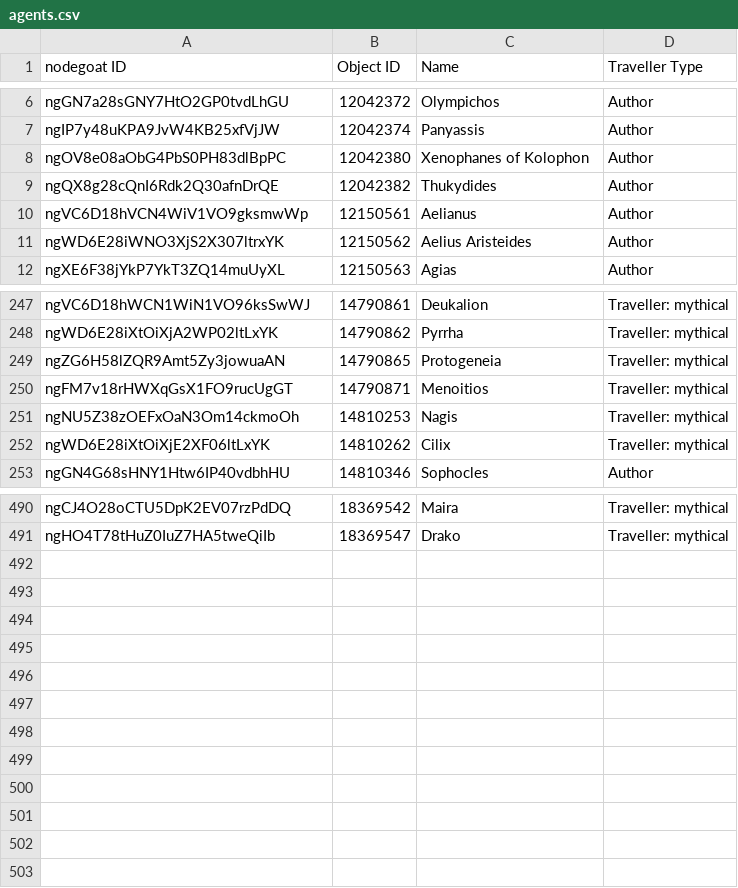
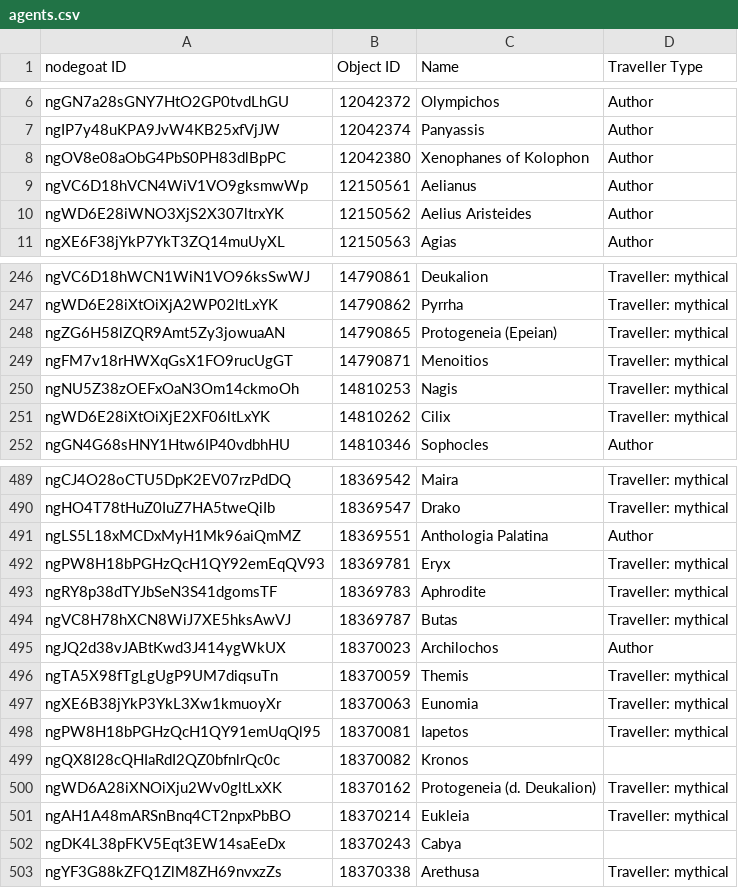
Before and after one commit to pyzmark/migmag, a CSV file: agents.csv, drawn as a sheet; only a part is shown, gaps mark what is left out.

```diff
--- a/agents.csv
+++ b/agents.csv
@@ -8,3 +8,2 @@ ngIP7y48uKPA9JvW4KB25xfVjJW,12042374,Panyassis,Author
 ngOV8e08aObG4PbS0PH83dlBpPC,12042380,Xenophanes of Kolophon,Author
-ngQX8g28cQnI6Rdk2Q30afnDrQE,12042382,Thukydides,Author
 ngVC6D18hVCN4WiV1VO9gksmwWp,12150561,Aelianus,Author
@@ -248,3 +247,3 @@ ngVC6D18hWCN1WiN1VO96ksSwWJ,14790861,Deukalion,Traveller: mythical
 ngWD6E28iXtOiXjA2WP02ltLxYK,14790862,Pyrrha,Traveller: mythical
-ngZG6H58lZQR9Amt5Zy3jowuaAN,14790865,Protogeneia,Traveller: mythical
+ngZG6H58lZQR9Amt5Zy3jowuaAN,14790865,Protogeneia (Epeian),Traveller: mythical
 ngFM7v18rHWXqGsX1FO9rucUgGT,14790871,Menoitios,Traveller: mythical
@@ -491 +490,14 @@ ngCJ4O28oCTU5DpK2EV07rzPdDQ,18369542,Maira,Traveller: mythical
 ngHO4T78tHuZ0IuZ7HA5tweQiIb,18369547,Drako,Traveller: mythical
+ngLS5L18xMCDxMyH1Mk96aiQmMZ,18369551,Anthologia Palatina,Author
+ngPW8H18bPGHzQcH1QY92emEqQV93,18369781,Eryx,Traveller: mythical
+ngRY8p38dTYJbSeN3S41dgomsTF,18369783,Aphrodite,Traveller: mythical
+ngVC8H78hXCN8WiJ7XE5hksAwVJ,18369787,Butas,Traveller: mythical
+ngJQ2d38vJABtKwd3J414ygWkUX,18370023,Archilochos,Author
+ngTA5X98fTgLgUgP9UM7diqsuTn,18370059,Themis,Traveller: mythical
+ngXE6B38jYkP3YkL3Xw1kmuoyXr,18370063,Eunomia,Traveller: mythical
+ngPW8H18bPGHzQcH1QY91emUqQl95,18370081,Iapetos,Traveller: mythical
+ngQX8I28cQHIaRdI2QZ0bfnlrQc0c,18370082,Kronos,
+ngWD6A28iXNOiXju2Wv0gltLxXK,18370162,Protogeneia (d. Deukalion),Traveller: mythical
+ngAH1A48mARSnBnq4CT2npxPbBO,18370214,Eukleia,Traveller: mythical
+ngDK4L38pFKV5Eqt3EW14saEeDx,18370243,Cabya,
+ngYF3G88kZFQ1ZlM8ZH69nvxzZs,18370338,Arethusa,Traveller: mythical
```
Also changed, not shown: mythjour.csv, places.csv, 6 other files.
